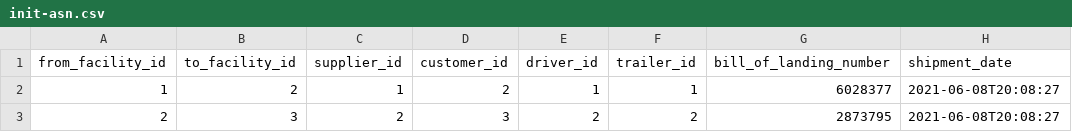
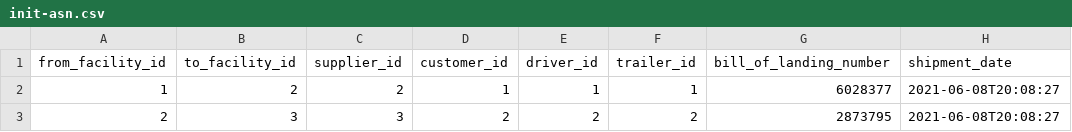
Before and after one commit to krsmll/StoqifyApi, a CSV file: src/main/resources/db.changelog/init-data/init-asn.csv, drawn as a sheet; only a part is shown; the diff names each change by its address in the sheet, - before the commit and + after, or states it on an @@ line.

```diff
--- a/src/main/resources/db.changelog/init-data/init-asn.csv
+++ b/src/main/resources/db.changelog/init-data/init-asn.csv
-C2 (supplier_id): 1
+C2 (supplier_id): 2
-D2 (customer_id): 2
+D2 (customer_id): 1
-C3 (supplier_id): 2
+C3 (supplier_id): 3
-D3 (customer_id): 3
+D3 (customer_id): 2
```
Also changed, not shown: 8 other files.
